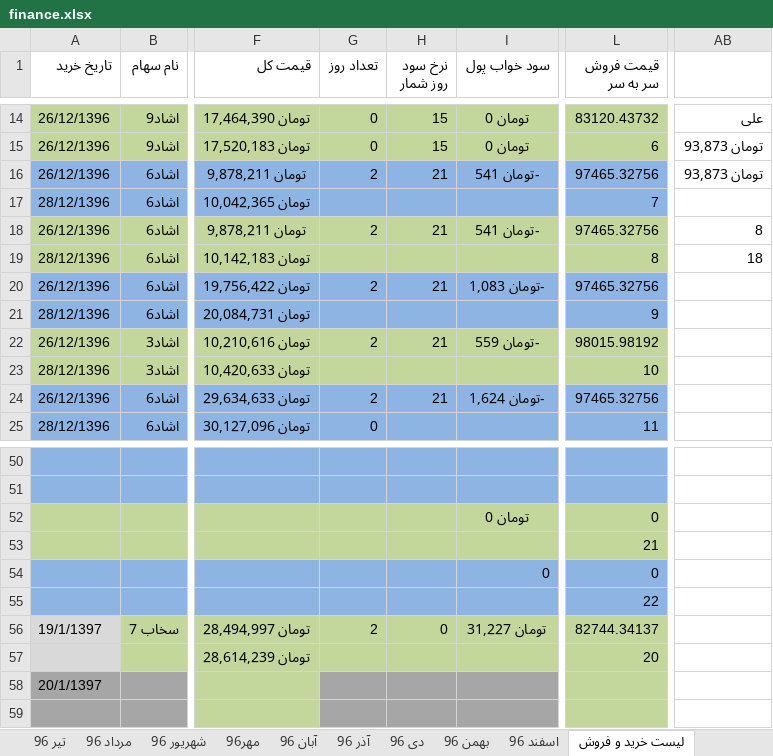
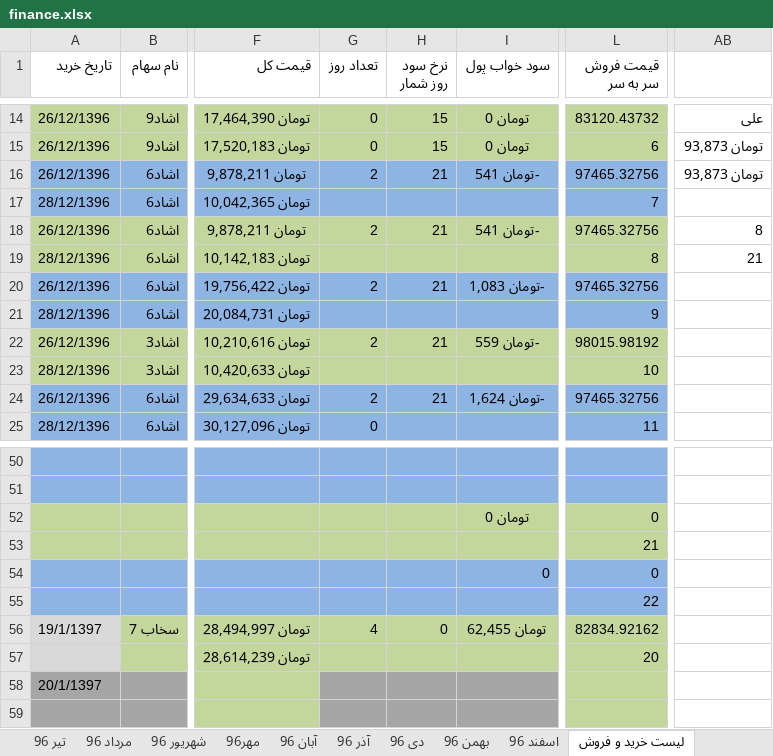
Before and after one commit to ali61n60/AudioDemo, an Excel workbook: AudioDemo/finance/finance.xlsx, sheet لیست خرید و فروش, drawn as a sheet; only a part is shown, gaps mark what is left out; values as stored, in another font and other column widths than the file's, no borders; the diff names each change by its address in the sheet, - before the commit and + after, or states it on an @@ line.

```diff
--- a/AudioDemo/finance/finance.xlsx (sheet لیست خرید و فروش)
+++ b/AudioDemo/finance/finance.xlsx (sheet لیست خرید و فروش)
-AB19: 18
+AB19: 21
-G56 (تعداد روز): 2
+G56 (تعداد روز): 4
-I56 (سود خواب پول): تومان 31,227
+I56 (سود خواب پول): تومان 62,455
-L56 (قیمت فروش سر به سر): 82744.34137
+L56 (قیمت فروش سر به سر): 82834.92162
```
Also changed, not shown: sheet اوراق بدون ریسک, formulas that keep their value.
